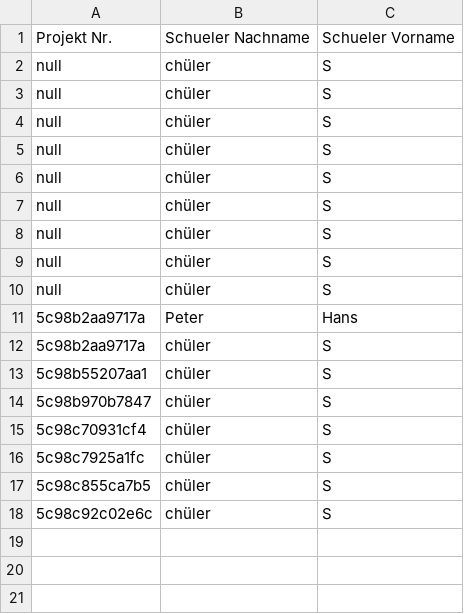
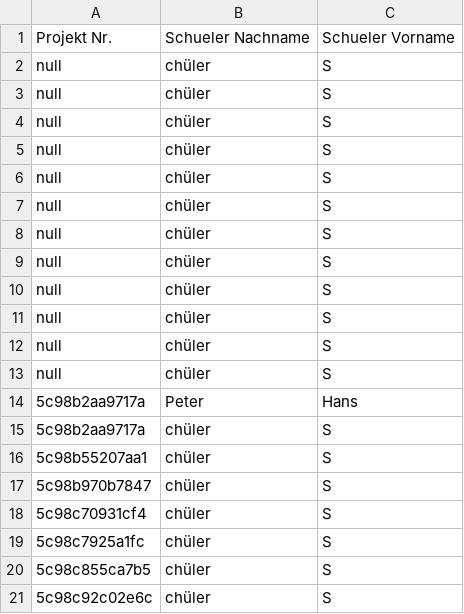
Before and after one commit to Yasamato/Zuteilungsalgorithmus, a CSV file: FinishedAlgorithm/verteilungNachProjekten.csv, drawn as a sheet; the diff names each change by its address in the sheet, - before the commit and + after, or states it on an @@ line.

```diff
--- a/FinishedAlgorithm/verteilungNachProjekten.csv
+++ b/FinishedAlgorithm/verteilungNachProjekten.csv
+row 11: null | chüler | S
+row 12: null | chüler | S
+row 13: null | chüler | S
```
Also changed, not shown: FinishedAlgorithm/nurSchueler2.csv, 3 other files.
